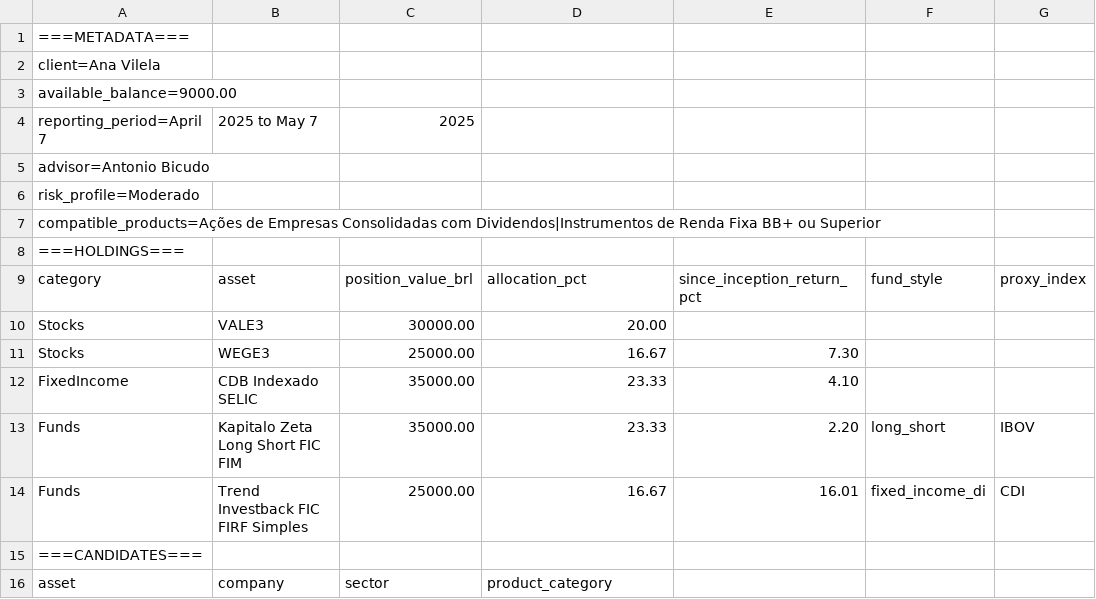
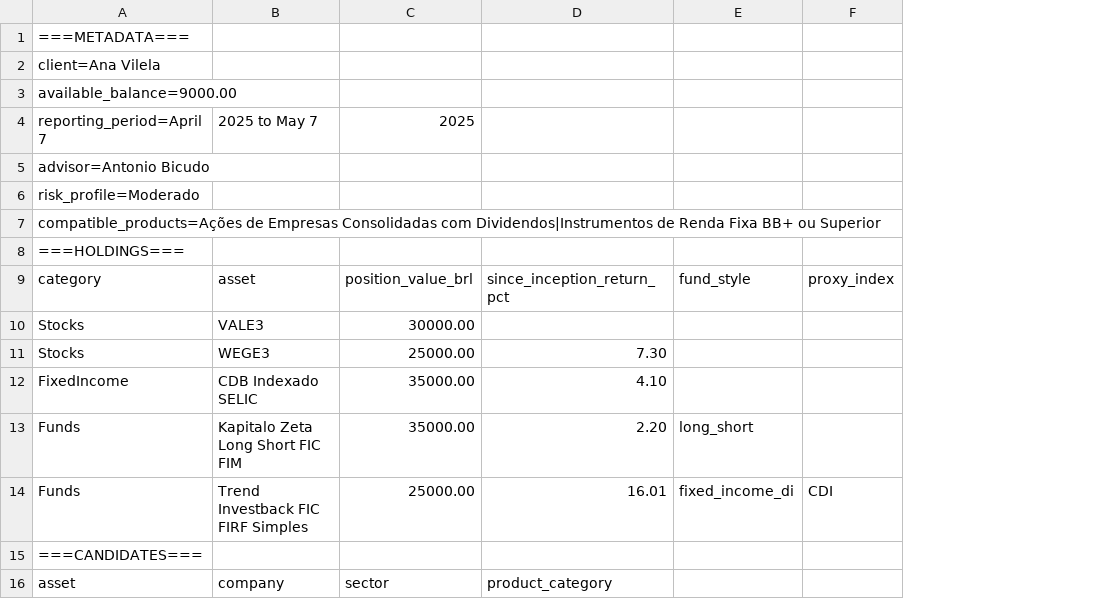
Before and after one commit to noemyoliveriatp/enter-challenge-data, a CSV file: test_dirty.csv, drawn as a sheet; only a part is shown; removed rows and columns are numbered as before the commit, all else as after; the diff names each change by its address in the sheet, - before the commit and + after, or states it on an @@ line.

```diff
--- a/test_dirty.csv
+++ b/test_dirty.csv
-column E, rows 9-14: since_inception_return_pct |  | 7.30 | 4.10 | 2.20 | 16.01
-D9: allocation_pct
+D9: since_inception_return_pct
-D10: 20.00
+D10: (empty)
-D11: 16.67
+D11: 7.30
-D12: 23.33
+D12: 4.10
-D13: 23.33
+D13: 2.20
-F13: IBOV
+F13: (empty)
-D14: 16.67
+D14: 16.01
```
Also changed, not shown: holdings_and_prices_combined.csv, test_bull.csv, 4 other files.
